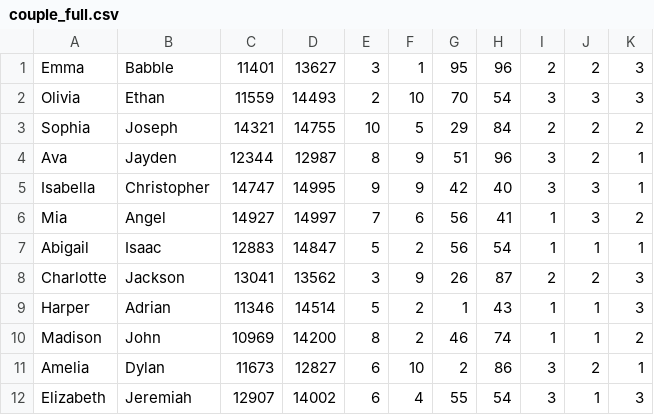
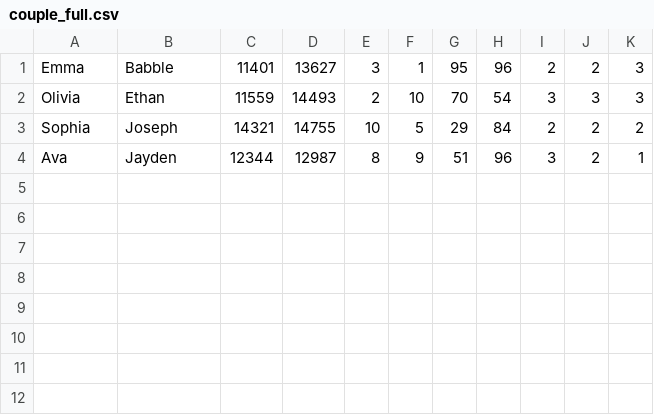
Before and after one commit to PPL-IIITA/ppl-assignment-kirihack13, a CSV file: couple_full.csv, drawn as a sheet.

```diff
--- a/couple_full.csv
+++ b/couple_full.csv
@@ -4,9 +4 @@ Sophia , Joseph , 14321 , 14755 , 10 , 5 , 29 , 84 , 2 , 2 , 2
 Ava , Jayden , 12344 , 12987 , 8 , 9 , 51 , 96 , 3 , 2 , 1
-Isabella , Christopher , 14747 , 14995 , 9 , 9 , 42 , 40 , 3 , 3 , 1
-Mia , Angel , 14927 , 14997 , 7 , 6 , 56 , 41 , 1 , 3 , 2
-Abigail , Isaac , 12883 , 14847 , 5 , 2 , 56 , 54 , 1 , 1 , 1
-Charlotte , Jackson , 13041 , 13562 , 3 , 9 , 26 , 87 , 2 , 2 , 3
-Harper , Adrian , 11346 , 14514 , 5 , 2 , 1 , 43 , 1 , 1 , 3
-Madison , John , 10969 , 14200 , 8 , 2 , 46 , 74 , 1 , 1 , 2
-Amelia , Dylan , 11673 , 12827 , 6 , 10 , 2 , 86 , 3 , 2 , 1
-Elizabeth , Jeremiah , 12907 , 14002 , 6 , 4 , 55 , 54 , 3 , 1 , 3
```
Also changed, not shown: 5 other files.
